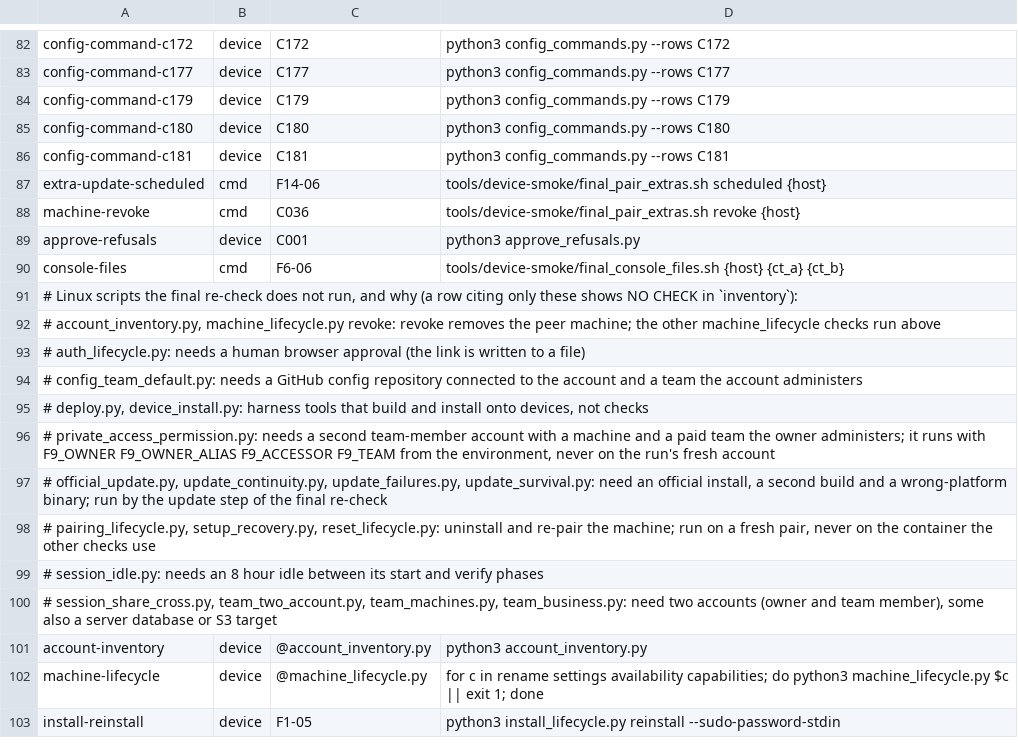
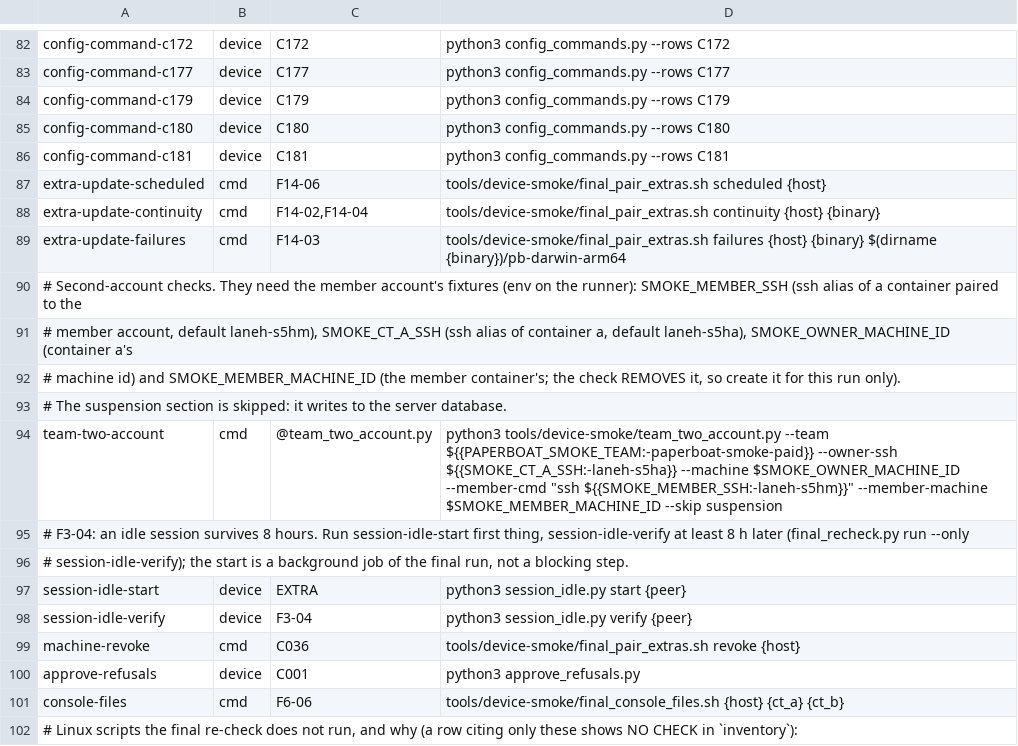
Before and after one commit to pinksaucepasta/paperboat, a TSV file: tools/device-smoke/final_recheck.tsv, drawn as a sheet; only a part is shown, gaps mark what is left out; the shorter side is filled out with more unchanged rows.

```diff
--- a/tools/device-smoke/final_recheck.tsv
+++ b/tools/device-smoke/final_recheck.tsv
@@ -87,2 +87,13 @@ config-command-c181	device	C181	python3 config_commands.py --rows C181
 extra-update-scheduled	cmd	F14-06	tools/device-smoke/final_pair_extras.sh scheduled {host}
+extra-update-continuity	cmd	F14-02,F14-04	tools/device-smoke/final_pair_extras.sh continuity {host} {binary}
+extra-update-failures	cmd	F14-03	tools/device-smoke/final_pair_extras.sh failures {host} {binary} $(dirname {binary})/pb-darwin-arm64
+# Second-account checks. They need the member account's fixtures (env on the runner): SMOKE_MEMBER_SSH (ssh alias of a container paired to the
+# member account, default laneh-s5hm), SMOKE_CT_A_SSH (ssh alias of container a, default laneh-s5ha), SMOKE_OWNER_MACHINE_ID (container a's
+# machine id) and SMOKE_MEMBER_MACHINE_ID (the member container's; the check REMOVES it, so create it for this run only).
+# The suspension section is skipped: it writes to the server database.
+team-two-account	cmd	@team_two_account.py	python3 tools/device-smoke/team_two_account.py --team ${{PAPERBOAT_SMOKE_TEAM:-paperboat-smoke-paid}} --owner-ssh ${{SMOKE_CT_A_SSH:-laneh-s5ha}} --machine $SMOKE_OWNER_MACHINE_ID --member-cmd "ssh ${{SMOKE_MEMBER_SSH:-laneh-s5hm}}" --member-machine $SMOKE_MEMBER_MACHINE_ID --skip suspension
+# F3-04: an idle session survives 8 hours. Run session-idle-start first thing, session-idle-verify at least 8 h later (final_recheck.py run --only
+# session-idle-verify); the start is a background job of the final run, not a blocking step.
+session-idle-start	device	EXTRA	python3 session_idle.py start {peer}
+session-idle-verify	device	F3-04	python3 session_idle.py verify {peer}
 machine-revoke	cmd	C036	tools/device-smoke/final_pair_extras.sh revoke {host}
```
